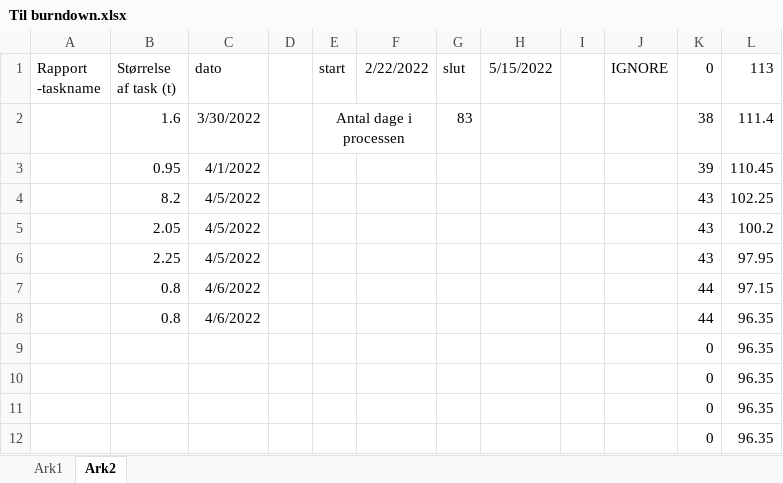
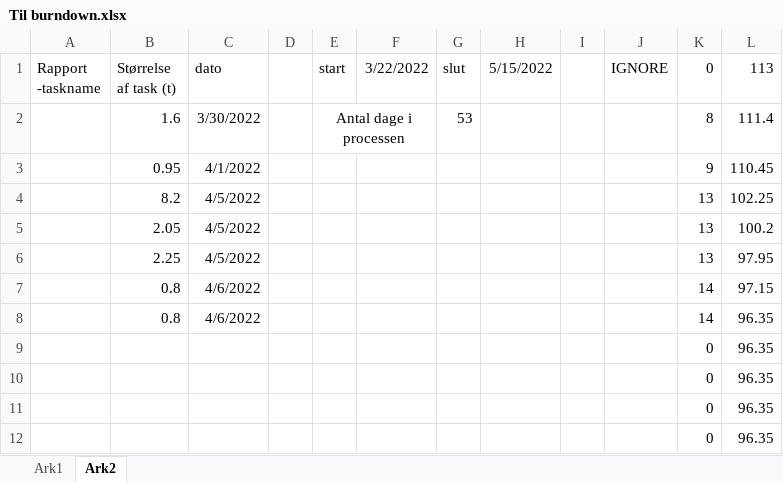
Before and after one commit to AJungersen/DDU-Eksamensprojekt, an Excel workbook: Til burndown.xlsx, sheet Ark2, drawn as a sheet; only a part is shown; values as stored, in another font and other column widths than the file's, no borders; the diff names each change by its address in the sheet, - before the commit and + after, or states it on an @@ line.

```diff
--- a/Til burndown.xlsx (sheet Ark2)
+++ b/Til burndown.xlsx (sheet Ark2)
-F1: 2/22/2022
+F1: 3/22/2022
-G2 (slut): 83
+G2 (slut): 53
-K2 (0): 38
+K2 (0): 8
-K3 (0): 39
+K3 (0): 9
-K4:K6 (0): 43
+K4:K6 (0): 13
-K7:K8 (0): 44
+K7:K8 (0): 14
```
Also changed, not shown: sheet Ark1, 1 other file.
